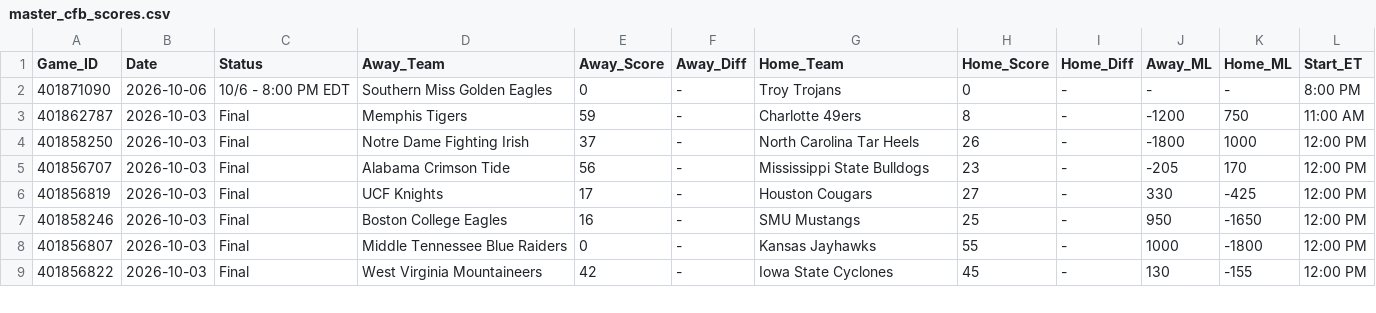
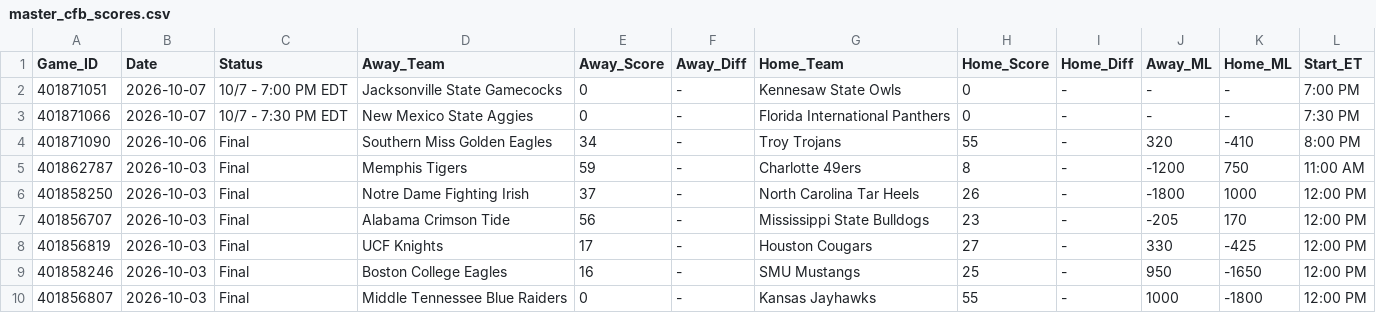
Before and after one commit to danreed001-droid/sport, a CSV file: data/raw/master_cfb_scores.csv, drawn as a sheet; only a part is shown; the shorter side is filled out with more unchanged rows.

```diff
--- a/data/raw/master_cfb_scores.csv
+++ b/data/raw/master_cfb_scores.csv
@@ -1,3 +1,5 @@
 Game_ID,Date,Status,Away_Team,Away_Score,Away_Diff,Home_Team,Home_Score,Home_Diff,Away_ML,Home_ML,Start_ET
-401871090,2026-10-06,10/6 - 8:00 PM EDT,Southern Miss Golden Eagles,0,-,Troy Trojans,0,-,-,-,8:00 PM
+401871051,2026-10-07,10/7 - 7:00 PM EDT,Jacksonville State Gamecocks,0,-,Kennesaw State Owls,0,-,-,-,7:00 PM
+401871066,2026-10-07,10/7 - 7:30 PM EDT,New Mexico State Aggies,0,-,Florida International Panthers,0,-,-,-,7:30 PM
+401871090,2026-10-06,Final,Southern Miss Golden Eagles,34,-,Troy Trojans,55,-,320,-410,8:00 PM
 401862787,2026-10-03,Final,Memphis Tigers,59,-,Charlotte 49ers,8,-,-1200,750,11:00 AM
```
Also changed, not shown: data/raw/master_mlb_scores.csv, data/raw/master_nba_scores.csv, 7 other files.
